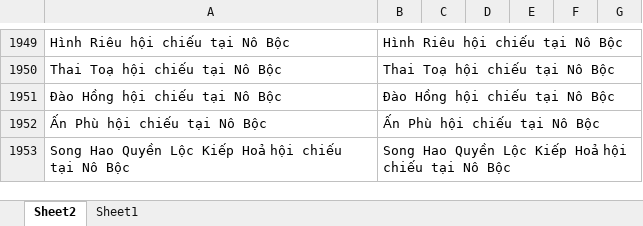
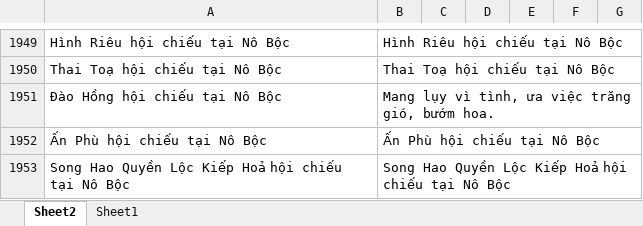
Before and after one commit to Donniehieu/LuanGiaiTuViBacPhai, an Excel workbook: LuanNoBoc.xlsx, sheet Sheet2, drawn as a sheet; only a part is shown, gaps mark what is left out; values as stored, in another font and other column widths than the file's, no borders; conditional formats not drawn; the diff names each change by its address in the sheet, - before the commit and + after, or states it on an @@ line.

```diff
--- a/LuanNoBoc.xlsx (sheet Sheet2)
+++ b/LuanNoBoc.xlsx (sheet Sheet2)
-B1951: Đào Hồng hội chiếu tại Nô Bộc
+B1951: Mang lụy vì tình, ưa việc trăng gió, bướm hoa.
```
Also changed, not shown: LuanThienDi.xlsx.
